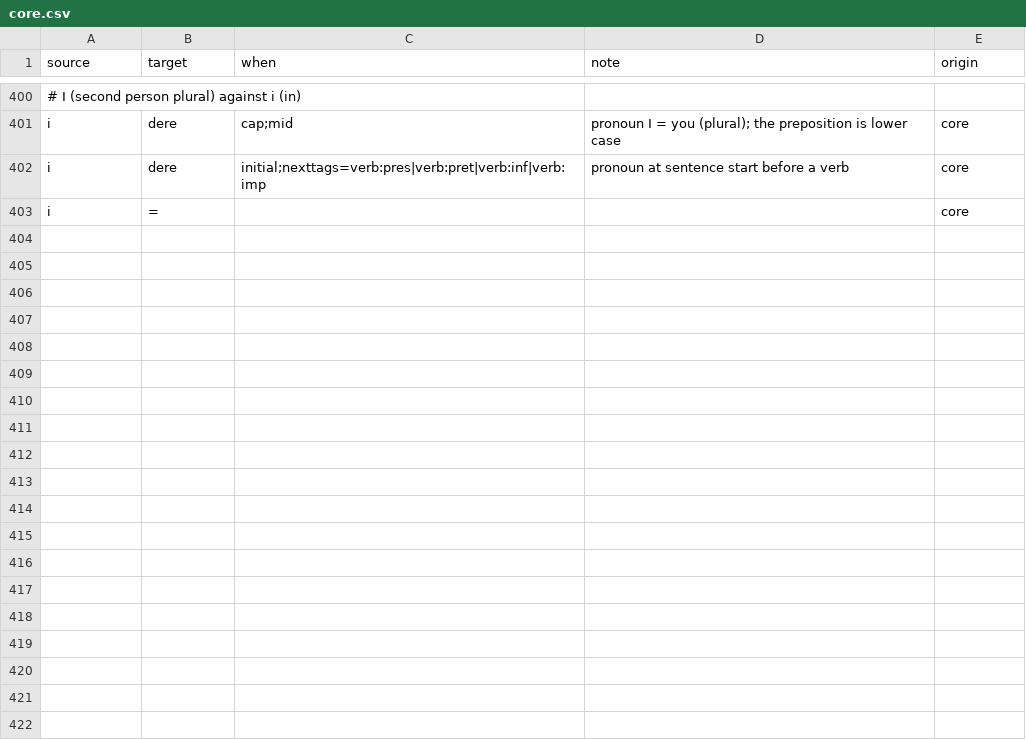
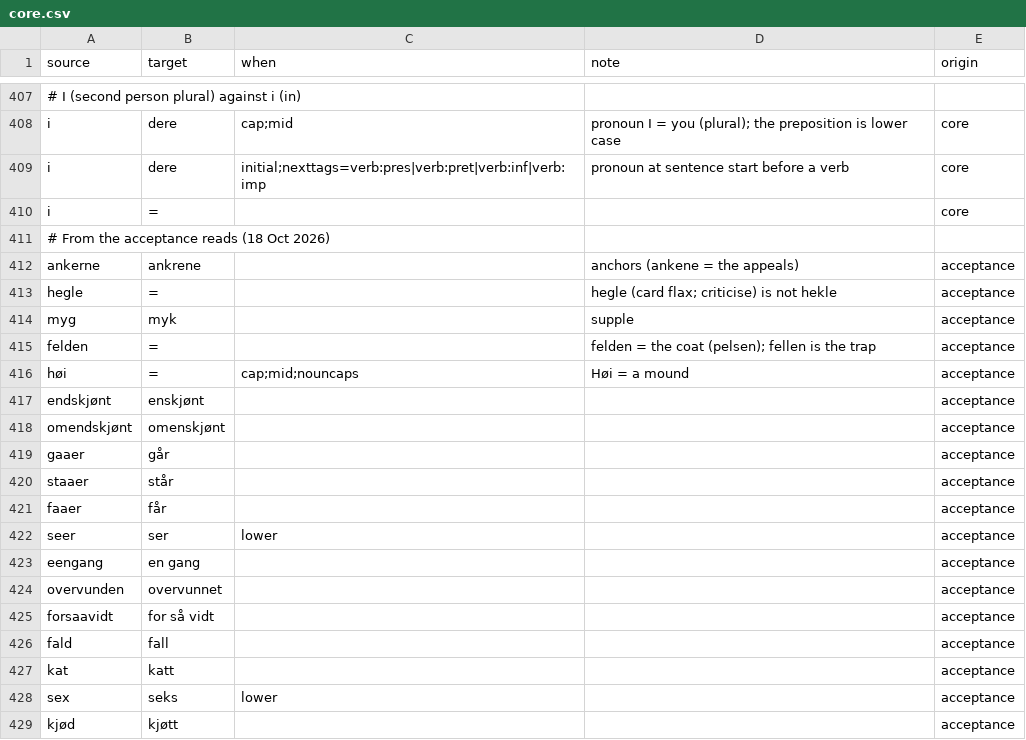
Before and after one commit to houshuang/rettskriv, a CSV file: lexicon/bokmal/core.csv, drawn as a sheet; only a part is shown, gaps mark what is left out; the diff covers the shown part only.

```diff
--- a/lexicon/bokmal/core.csv
+++ b/lexicon/bokmal/core.csv
@@ -403 +410,20 @@ i,dere,initial;nexttags=verb:pres|verb:pret|verb:inf|verb:imp,pronoun at sentenc
 i,=,,,core
+# From the acceptance reads (18 Oct 2026)
+ankerne,ankrene,,anchors (ankene = the appeals),acceptance
+hegle,=,,hegle (card flax; criticise) is not hekle,acceptance
+myg,myk,,supple,acceptance
+felden,=,,felden = the coat (pelsen); fellen is the trap,acceptance
+høi,=,cap;mid;nouncaps,Høi = a mound,acceptance
+endskjønt,enskjønt,,,acceptance
+omendskjønt,omenskjønt,,,acceptance
+gaaer,går,,,acceptance
+staaer,står,,,acceptance
+faaer,får,,,acceptance
+seer,ser,lower,,acceptance
+eengang,en gang,,,acceptance
+overvunden,overvunnet,,,acceptance
+forsaavidt,for så vidt,,,acceptance
+fald,fall,,,acceptance
+kat,katt,,,acceptance
+sex,seks,lower,,acceptance
+kjød,kjøtt,,,acceptance
```
Also changed, not shown: 24 added rows and 5 edited cells elsewhere in this file, lexicon/nynorsk/audit.csv, 8 other files.
